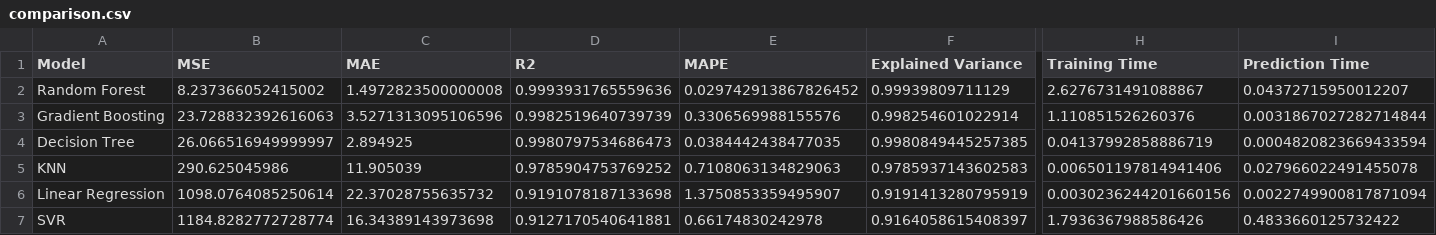
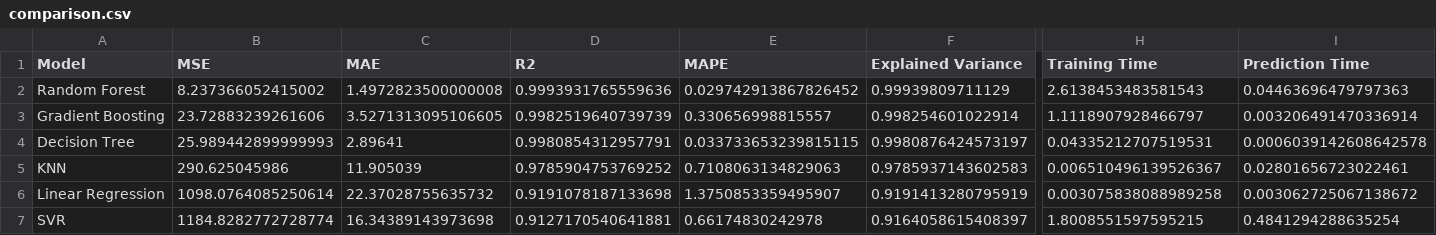
Before and after one commit to AsmaCherifa/energy-consumption-prediction-mlflow, a CSV file: comparison.csv, drawn as a sheet; only a part is shown, gaps mark what is left out; the diff names each change by its address in the sheet, - before the commit and + after, or states it on an @@ line.

```diff
--- a/comparison.csv
+++ b/comparison.csv
-H2 (Training Time): 2.6276731491088867
+H2 (Training Time): 2.6138453483581543
-I2 (Prediction Time): 0.04372715950012207
+I2 (Prediction Time): 0.04463696479797363
-B3 (MSE): 23.728832392616063
+B3 (MSE): 23.72883239261606
-C3 (MAE): 3.5271313095106596
+C3 (MAE): 3.5271313095106605
-E3 (MAPE): 0.3306569988155576
+E3 (MAPE): 0.330656998815557
-H3 (Training Time): 1.110851526260376
+H3 (Training Time): 1.1118907928466797
-I3 (Prediction Time): 0.0031867027282714844
+I3 (Prediction Time): 0.003206491470336914
-B4 (MSE): 26.066516949999997
+B4 (MSE): 25.989442899999993
-C4 (MAE): 2.894925
+C4 (MAE): 2.89641
-D4 (R2): 0.9980797534686473
+D4 (R2): 0.9980854312957791
-E4 (MAPE): 0.0384442438477035
+E4 (MAPE): 0.033733653239815115
-F4 (Explained Variance): 0.9980849445257385
+F4 (Explained Variance): 0.9980876424573197
-H4 (Training Time): 0.04137992858886719
+H4 (Training Time): 0.04335212707519531
-I4 (Prediction Time): 0.0004820823669433594
+I4 (Prediction Time): 0.0006039142608642578
-H5 (Training Time): 0.006501197814941406
+H5 (Training Time): 0.006510496139526367
-I5 (Prediction Time): 0.027966022491455078
+I5 (Prediction Time): 0.02801656723022461
-H6 (Training Time): 0.0030236244201660156
+H6 (Training Time): 0.003075838088989258
-I6 (Prediction Time): 0.0022749900817871094
+I6 (Prediction Time): 0.003062725067138672
-H7 (Training Time): 1.7936367988586426
+H7 (Training Time): 1.8008551597595215
-I7 (Prediction Time): 0.4833660125732422
+I7 (Prediction Time): 0.4841294288635254
```
